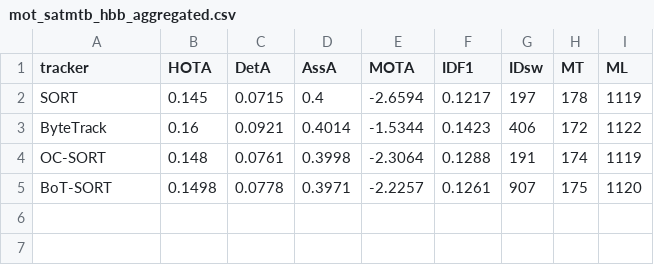
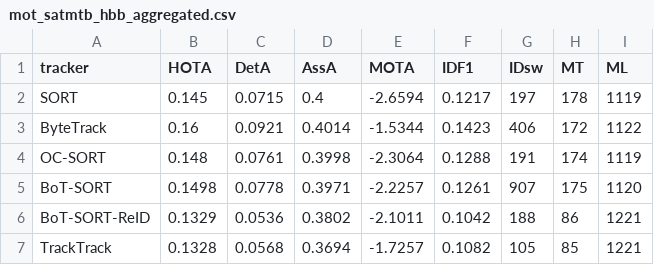
Before and after one commit to cosmosindex/esa_dlstem, a CSV file: Formatting Instructions For NeurIPS 2026/tables/MOT/mot_satmtb_hbb_aggregated.csv, drawn as a sheet; the diff names each change by its address in the sheet, - before the commit and + after, or states it on an @@ line.

```diff
--- a/Formatting Instructions For NeurIPS 2026/tables/MOT/mot_satmtb_hbb_aggregated.csv
+++ b/Formatting Instructions For NeurIPS 2026/tables/MOT/mot_satmtb_hbb_aggregated.csv
+row 6: BoT-SORT-ReID | 0.1329 | 0.0536 | 0.3802 | -2.1011 | 0.1042 | 188 | 86 | 1221
+row 7: TrackTrack | 0.1328 | 0.0568 | 0.3694 | -1.7257 | 0.1082 | 105 | 85 | 1221
```
Also changed, not shown: 12 other files.
